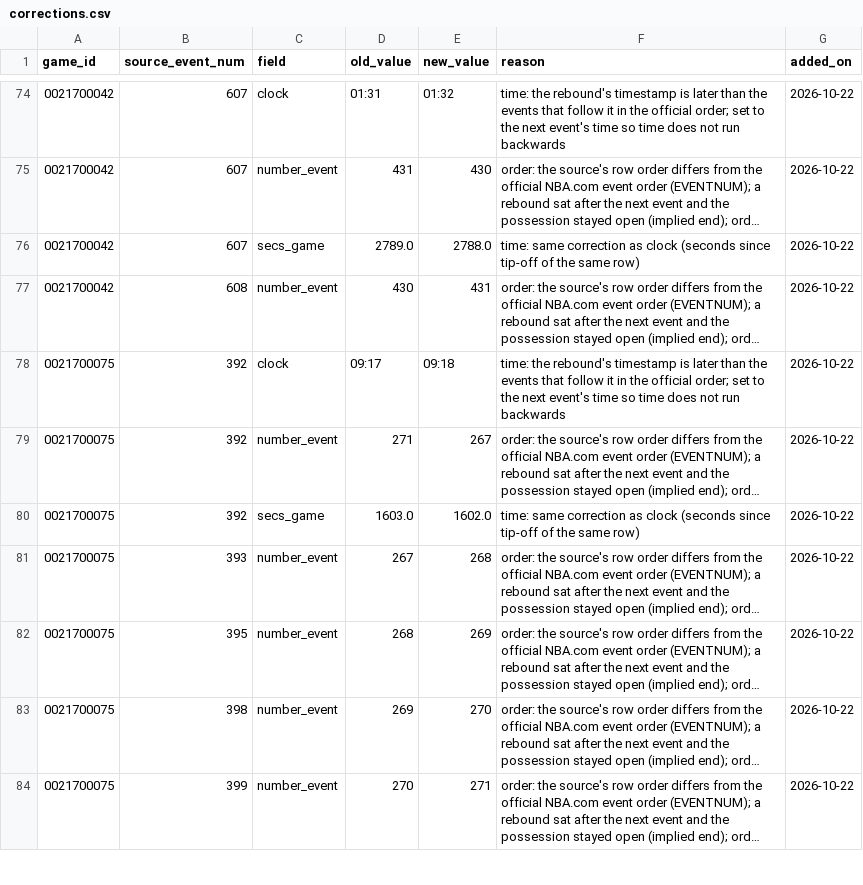
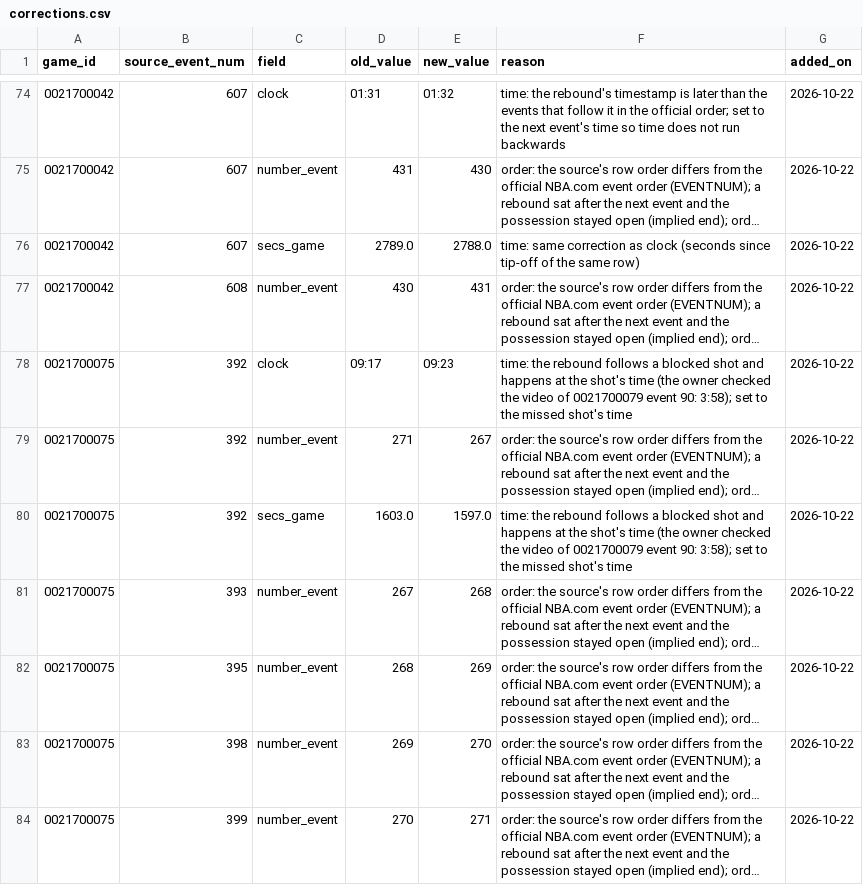
Before and after one commit to mingchen-analytics/nba-analytics-platform, a CSV file: corrections/corrections.csv, drawn as a sheet; only a part is shown, gaps mark what is left out; long unchanged cells end in …; the diff covers the shown part only; the diff names each change by its address in the sheet, - before the commit and + after, or states it on an @@ line.

```diff
--- a/corrections/corrections.csv
+++ b/corrections/corrections.csv
-E78 (new_value): 09:18
+E78 (new_value): 09:23
-F78 (reason): time: the rebound's timestamp is later than the events that follow it in the official order; set to the next event's time so time does not run backwards
+F78 (reason): time: the rebound follows a blocked shot and happens at the shot's time (the owner checked the video of 0021700079 event 90: 3:58); set to the missed shot's time
-E80 (new_value): 1602.0
+E80 (new_value): 1597.0
-F80 (reason): time: same correction as clock (seconds since tip-off of the same row)
+F80 (reason): time: the rebound follows a blocked shot and happens at the shot's time (the owner checked the video of 0021700079 event 90: 3:58); set to the missed shot's time
```
Also changed, not shown: 12 edited cells elsewhere in this file, 6 other files.
